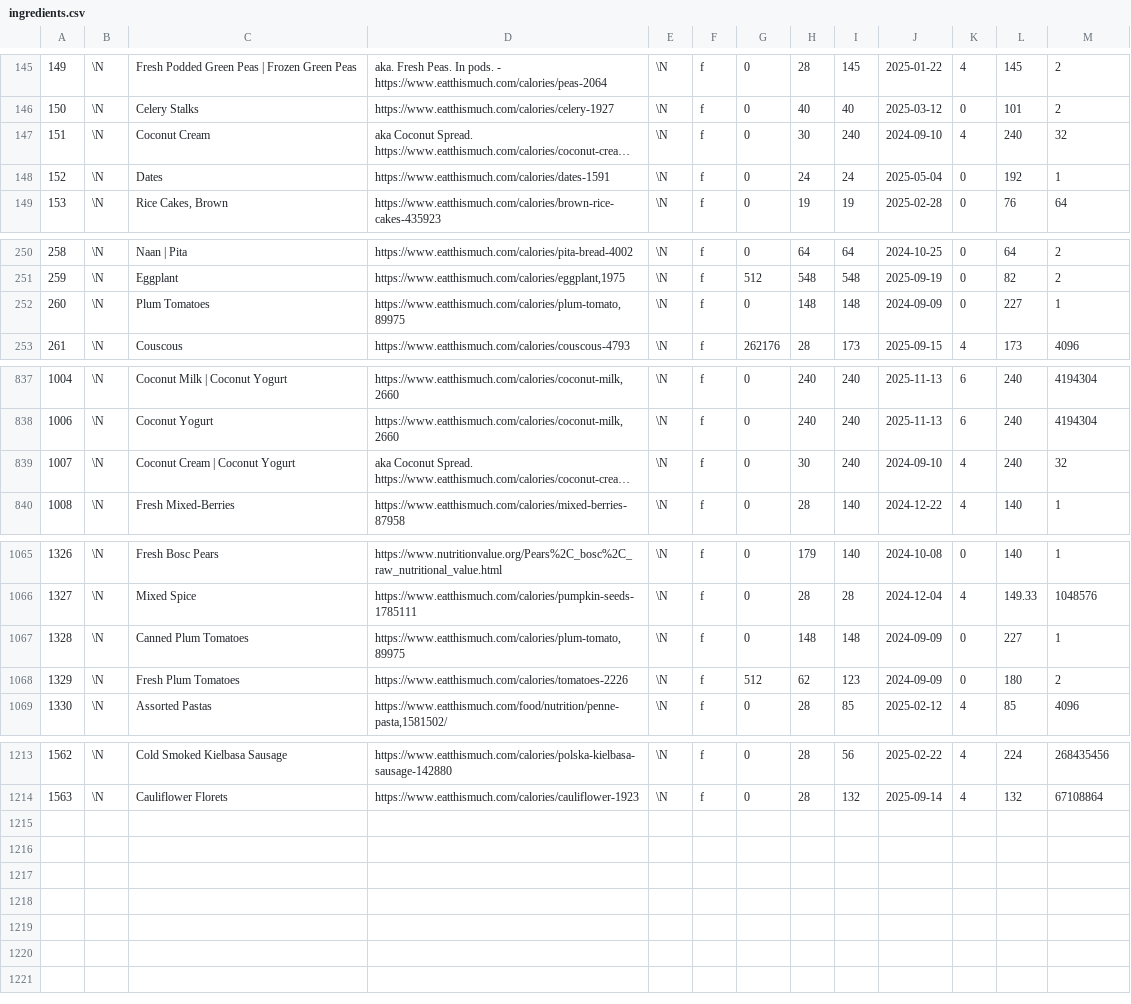
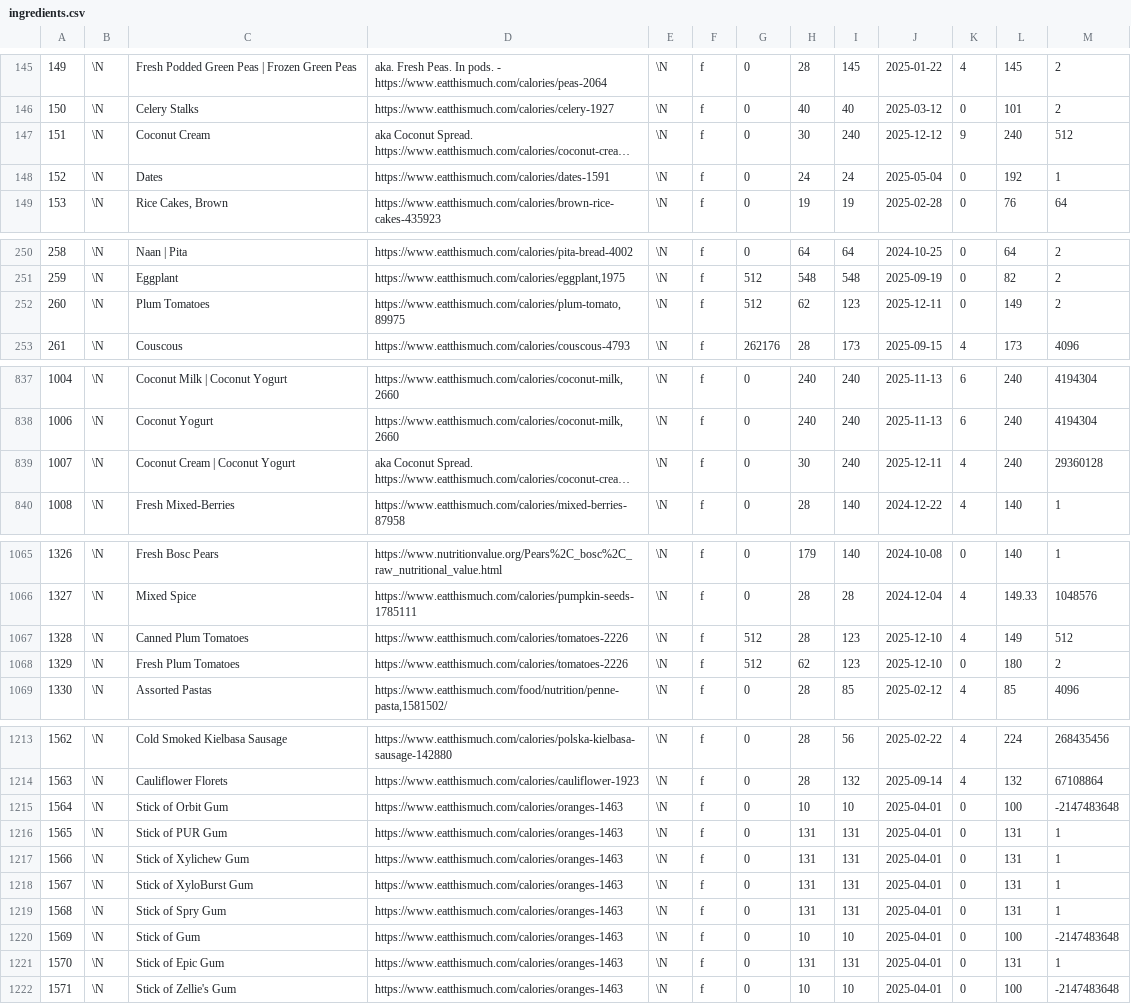
Before and after one commit to gscanlon21/a-feast-a-day, a CSV file: .backups/ingredients.csv, drawn as a sheet; only a part is shown, gaps mark what is left out; long unchanged cells end in …; the diff covers the shown part only; the diff names each change by its address in the sheet, - before the commit and + after, or states it on an @@ line.

Commit message:
chore: update database backup

```diff
--- a/.backups/ingredients.csv
+++ b/.backups/ingredients.csv
-J147: 2024-09-10
+J147: 2025-12-12
-K147: 4
+K147: 9
-M147: 32
+M147: 512
-G252: 0
+G252: 512
-H252: 148
+H252: 62
-I252: 148
+I252: 123
-J252: 2024-09-09
+J252: 2025-12-11
-L252: 227
+L252: 149
-M252: 1
+M252: 2
-J839: 2024-09-10
+J839: 2025-12-11
-M839: 32
+M839: 29360128
-D1067: https://www.eatthismuch.com/calories/plum-tomato,89975
+D1067: https://www.eatthismuch.com/calories/tomatoes-2226
-G1067: 0
+G1067: 512
-H1067: 148
+H1067: 28
-I1067: 148
+I1067: 123
-J1067:J1068: 2024-09-09
+J1067:J1068: 2025-12-10
-K1067: 0
+K1067: 4
-L1067: 227
+L1067: 149
-M1067: 1
+M1067: 512
+row 1215: 1564 | \N | Stick of Orbit Gum | https://www.eatthismuch.com/calories/oranges-1463 | \N | f | 0 | 10 | 10 | 2025-04-01 | 0 | 100 | -2147483648
+row 1216: 1565 | \N | Stick of PUR Gum | https://www.eatthismuch.com/calories/oranges-1463 | \N | f | 0 | 131 | 131 | 2025-04-01 | 0 | 131 | 1
+row 1217: 1566 | \N | Stick of Xylichew Gum | https://www.eatthismuch.com/calories/oranges-1463 | \N | f | 0 | 131 | 131 | 2025-04-01 | 0 | 131 | 1
+row 1218: 1567 | \N | Stick of XyloBurst Gum | https://www.eatthismuch.com/calories/oranges-1463 | \N | f | 0 | 131 | 131 | 2025-04-01 | 0 | 131 | 1
+row 1219: 1568 | \N | Stick of Spry Gum | https://www.eatthismuch.com/calories/oranges-1463 | \N | f | 0 | 131 | 131 | 2025-04-01 | 0 | 131 | 1
+row 1220: 1569 | \N | Stick of Gum | https://www.eatthismuch.com/calories/oranges-1463 | \N | f | 0 | 10 | 10 | 2025-04-01 | 0 | 100 | -2147483648
+row 1221: 1570 | \N | Stick of Epic Gum | https://www.eatthismuch.com/calories/oranges-1463 | \N | f | 0 | 131 | 131 | 2025-04-01 | 0 | 131 | 1
+row 1222: 1571 | \N | Stick of Zellie's Gum | https://www.eatthismuch.com/calories/oranges-1463 | \N | f | 0 | 10 | 10 | 2025-04-01 | 0 | 100 | -2147483648
```
Also changed, not shown: 1 edited cell elsewhere in this file, .backups/recipes.csv, 3 other files.
